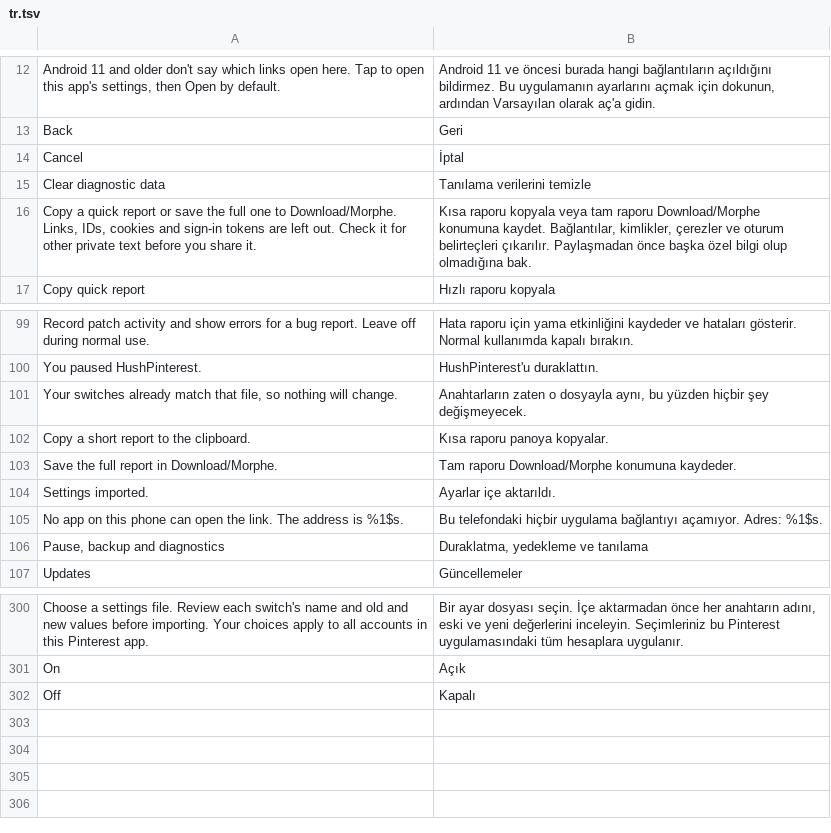
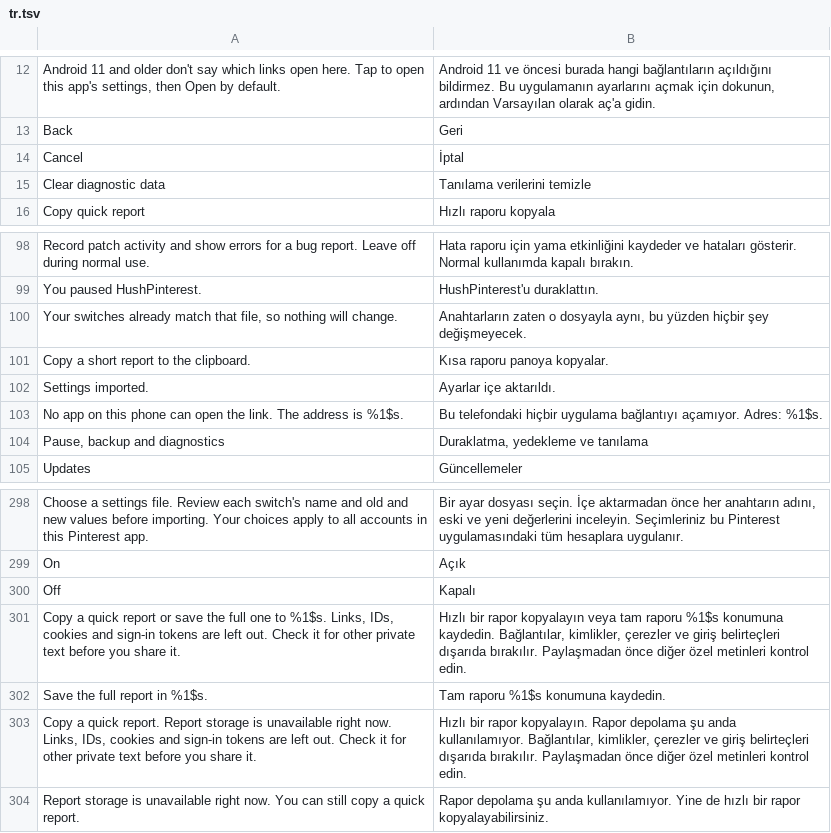
Before and after one commit to SA-SUJON/HushPinterest, a TSV file: extensions/shared/library/src/main/l10n/tr.tsv, drawn as a sheet; only a part is shown, gaps mark what is left out.

Commit message:
fix: report the diagnostic export destination Android actually uses
The previous tests covered file creation without comparing preference copy and save feedback against the writer. Added Android 9 app-folder and Android 10/11 provider-location checks, unavailable storage and redaction coverage, plus rendered choices. Full runtime and patch tests, lint and bundle verification passed. The updated native rendering tests also pass.

```diff
--- a/extensions/shared/library/src/main/l10n/tr.tsv
+++ b/extensions/shared/library/src/main/l10n/tr.tsv
@@ -15,3 +15,2 @@ Cancel	İptal
 Clear diagnostic data	Tanılama verilerini temizle
-Copy a quick report or save the full one to Download/Morphe. Links, IDs, cookies and sign-in tokens are left out. Check it for other private text before you share it.	Kısa raporu kopyala veya tam raporu Download/Morphe konumuna kaydet. Bağlantılar, kimlikler, çerezler ve oturum belirteçleri çıkarılır. Paylaşmadan önce başka özel bilgi olup olmadığına bak.
 Copy quick report	Hızlı raporu kopyala
@@ -102,3 +101,2 @@ Your switches already match that file, so nothing will change.	Anahtarların zat
 Copy a short report to the clipboard.	Kısa raporu panoya kopyalar.
-Save the full report in Download/Morphe.	Tam raporu Download/Morphe konumuna kaydeder.
 Settings imported.	Ayarlar içe aktarıldı.
@@ -302 +300,5 @@ On	Açık
 Off	Kapalı
+Copy a quick report or save the full one to %1$s. Links, IDs, cookies and sign-in tokens are left out. Check it for other private text before you share it.	Hızlı bir rapor kopyalayın veya tam raporu %1$s konumuna kaydedin. Bağlantılar, kimlikler, çerezler ve giriş belirteçleri dışarıda bırakılır. Paylaşmadan önce diğer özel metinleri kontrol edin.
+Save the full report in %1$s.	Tam raporu %1$s konumuna kaydedin.
+Copy a quick report. Report storage is unavailable right now. Links, IDs, cookies and sign-in tokens are left out. Check it for other private text before you share it.	Hızlı bir rapor kopyalayın. Rapor depolama şu anda kullanılamıyor. Bağlantılar, kimlikler, çerezler ve giriş belirteçleri dışarıda bırakılır. Paylaşmadan önce diğer özel metinleri kontrol edin.
+Report storage is unavailable right now. You can still copy a quick report.	Rapor depolama şu anda kullanılamıyor. Yine de hızlı bir rapor kopyalayabilirsiniz.
```
Also changed, not shown: extensions/shared/library/src/main/l10n/de.tsv, extensions/shared/library/src/main/l10n/es.tsv, 11 other files.
